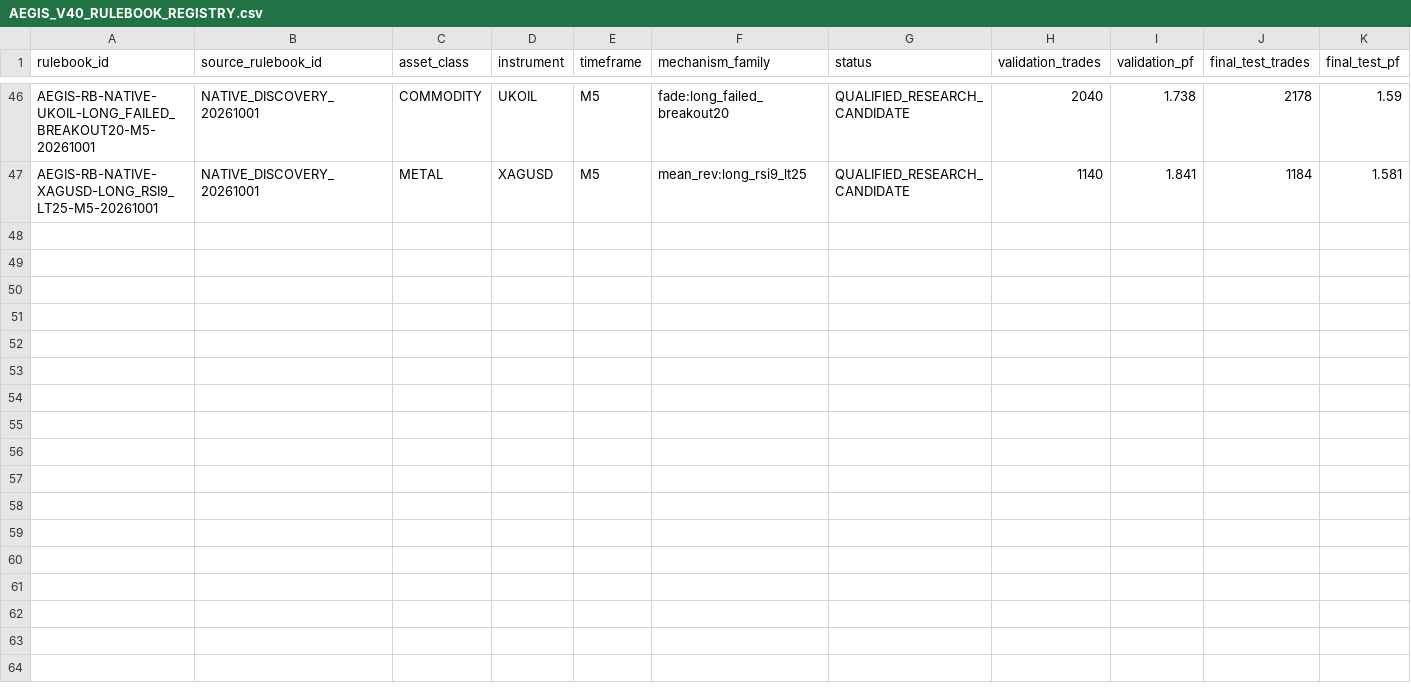
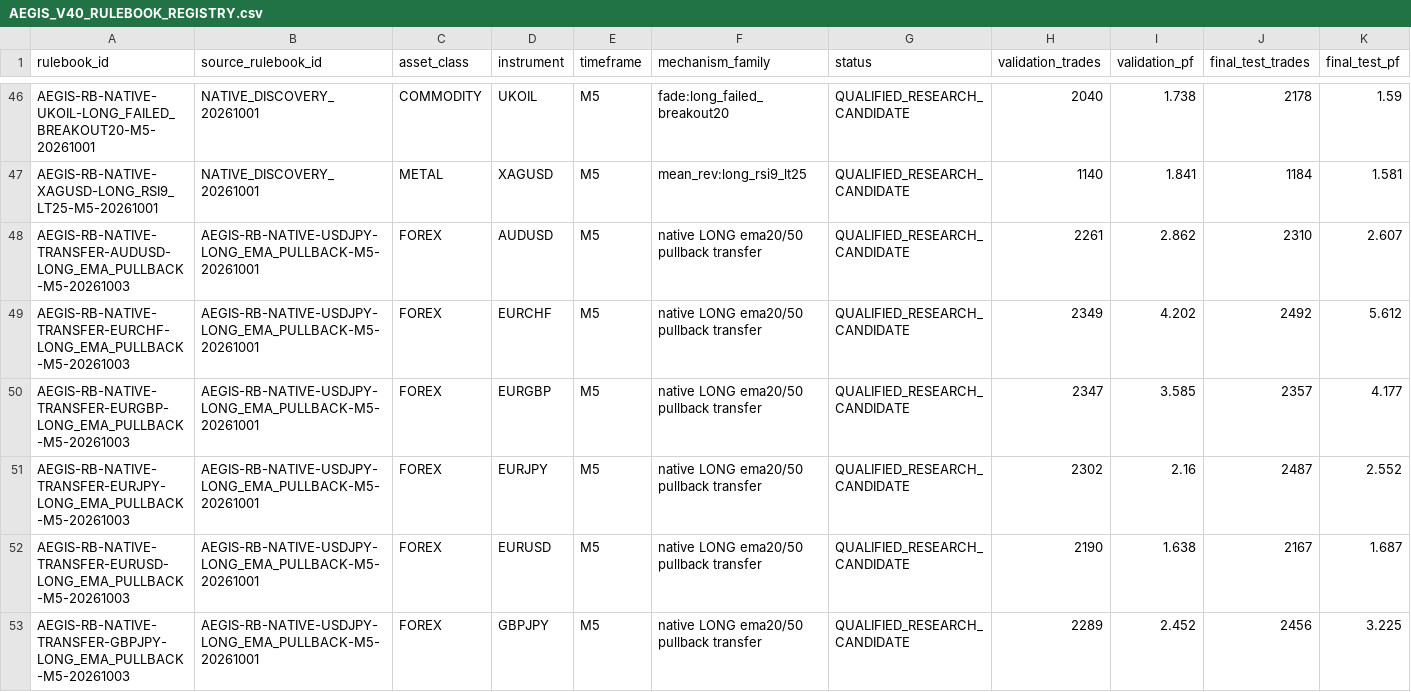
Before and after one commit to honeydewnuts-pixel/AEGIS_Platform_Server, a CSV file: registry/v40/AEGIS_V40_RULEBOOK_REGISTRY.csv, drawn as a sheet; only a part is shown, gaps mark what is left out; rows hold the shown columns only; the diff covers the shown part only; the diff names each change by its address in the sheet, - before the commit and + after, or states it on an @@ line.

Commit message:
Stage 2B: integrate 12 native LONG transfer rulebooks + dual RSI9/native eval
- Registry: LONG ema_pullback books for 12 RSI9 pairs; CSV indexes updated
- Evaluator: RSI9 and native both run; actionable wins (HOLD no longer blocks LONG)
- V53.6 SHORT baseline and RSI9 SHORT preserved; production_authorized=false
- NZDUSD dual transfer did not pass gates (documented, not registered)

```diff
--- a/registry/v40/AEGIS_V40_RULEBOOK_REGISTRY.csv
+++ b/registry/v40/AEGIS_V40_RULEBOOK_REGISTRY.csv
+row 48: AEGIS-RB-NATIVE-TRANSFER-AUDUSD-LONG_EMA_PULLBACK-M5-20261003 | AEGIS-RB-NATIVE-USDJPY-LONG_EMA_PULLBACK-M5-20261001 | FOREX | AUDUSD | M5 | native LONG ema20/50 pullback transfer | QUALIFIED_RESEARCH_CANDIDATE | 2261 | 2.862 | 2310 | 2.607
+row 49: AEGIS-RB-NATIVE-TRANSFER-EURCHF-LONG_EMA_PULLBACK-M5-20261003 | AEGIS-RB-NATIVE-USDJPY-LONG_EMA_PULLBACK-M5-20261001 | FOREX | EURCHF | M5 | native LONG ema20/50 pullback transfer | QUALIFIED_RESEARCH_CANDIDATE | 2349 | 4.202 | 2492 | 5.612
+row 50: AEGIS-RB-NATIVE-TRANSFER-EURGBP-LONG_EMA_PULLBACK-M5-20261003 | AEGIS-RB-NATIVE-USDJPY-LONG_EMA_PULLBACK-M5-20261001 | FOREX | EURGBP | M5 | native LONG ema20/50 pullback transfer | QUALIFIED_RESEARCH_CANDIDATE | 2347 | 3.585 | 2357 | 4.177
+row 51: AEGIS-RB-NATIVE-TRANSFER-EURJPY-LONG_EMA_PULLBACK-M5-20261003 | AEGIS-RB-NATIVE-USDJPY-LONG_EMA_PULLBACK-M5-20261001 | FOREX | EURJPY | M5 | native LONG ema20/50 pullback transfer | QUALIFIED_RESEARCH_CANDIDATE | 2302 | 2.16 | 2487 | 2.552
+row 52: AEGIS-RB-NATIVE-TRANSFER-EURUSD-LONG_EMA_PULLBACK-M5-20261003 | AEGIS-RB-NATIVE-USDJPY-LONG_EMA_PULLBACK-M5-20261001 | FOREX | EURUSD | M5 | native LONG ema20/50 pullback transfer | QUALIFIED_RESEARCH_CANDIDATE | 2190 | 1.638 | 2167 | 1.687
+row 53: AEGIS-RB-NATIVE-TRANSFER-GBPJPY-LONG_EMA_PULLBACK-M5-20261003 | AEGIS-RB-NATIVE-USDJPY-LONG_EMA_PULLBACK-M5-20261001 | FOREX | GBPJPY | M5 | native LONG ema20/50 pullback transfer | QUALIFIED_RESEARCH_CANDIDATE | 2289 | 2.452 | 2456 | 3.225
```
Also changed, not shown: 6 added rows elsewhere in this file, registry/v40/AEGIS_V40_INSTRUMENT_REGISTRY.csv, 15 other files.
